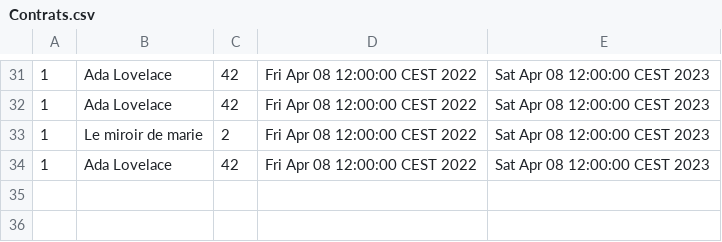
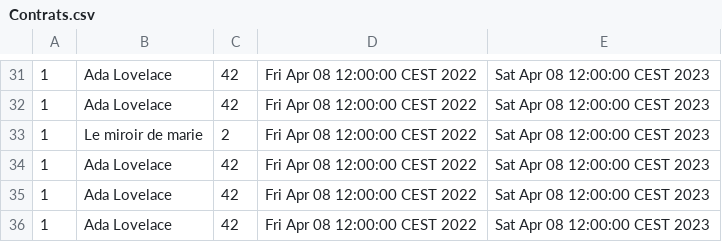
Before and after one commit to sylwan-bouderbala/JavaPrro, a CSV file: Contrats.csv, drawn as a sheet; only a part is shown, gaps mark what is left out; the diff names each change by its address in the sheet, - before the commit and + after, or states it on an @@ line.

```diff
--- a/Contrats.csv
+++ b/Contrats.csv
+row 35: 1 | Ada Lovelace | 42 | Fri Apr 08 12:00:00 CEST 2022 | Sat Apr 08 12:00:00 CEST 2023
+row 36: 1 | Ada Lovelace | 42 | Fri Apr 08 12:00:00 CEST 2022 | Sat Apr 08 12:00:00 CEST 2023
```
Also changed, not shown: reductions.csv, 2 other files.
